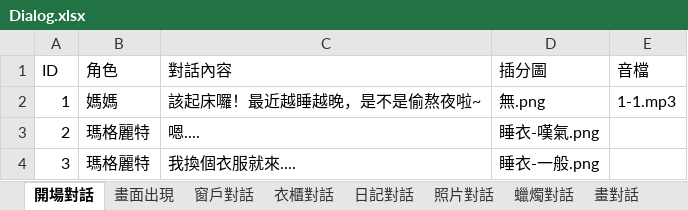
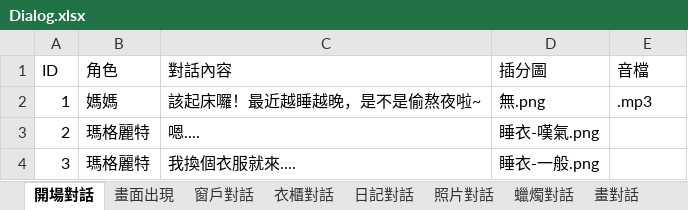
Before and after one commit to YUHAN9302/six, an Excel workbook: Assets/StreamingAssets/Dialog.xlsx, sheet 開場對話, drawn as a sheet; values as stored, in another font and other column widths than the file's, no borders; the diff names each change by its address in the sheet, - before the commit and + after, or states it on an @@ line.

```diff
--- a/Assets/StreamingAssets/Dialog.xlsx (sheet 開場對話)
+++ b/Assets/StreamingAssets/Dialog.xlsx (sheet 開場對話)
-E2 (音檔): 1-1.mp3
+E2 (音檔): .mp3
```
Also changed, not shown: sheet 開門對話, sheet 窗戶對話, 8 other files.
